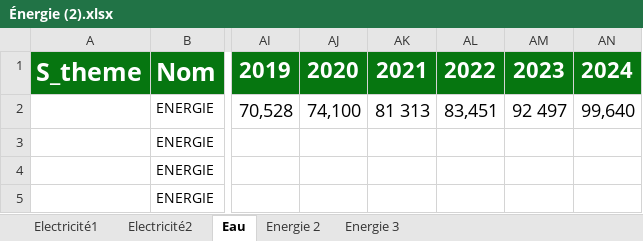
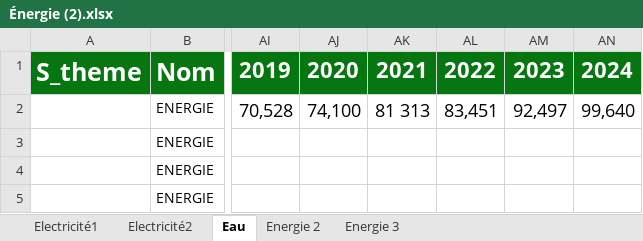
Before and after one commit to HindJiddou/Ansade_Portail, an Excel workbook: Donnees/Statistiques Economiques/Énergie (2).xlsx, sheet Eau, drawn as a sheet; only a part is shown, gaps mark what is left out; values as stored, in another font and other column widths than the file's, no borders; the diff names each change by its address in the sheet, - before the commit and + after, or states it on an @@ line.

```diff
--- a/Donnees/Statistiques Economiques/Énergie (2).xlsx (sheet Eau)
+++ b/Donnees/Statistiques Economiques/Énergie (2).xlsx (sheet Eau)
-AM2: 92 497
+AM2: 92,497
```
Also changed, not shown: sheet Electricité2, sheet Electricité1, Donnees/Statistiques Démographiques et sociales/Education/Taux Net de Scolarisation 2006-2023.xlsx, 32 other files.
